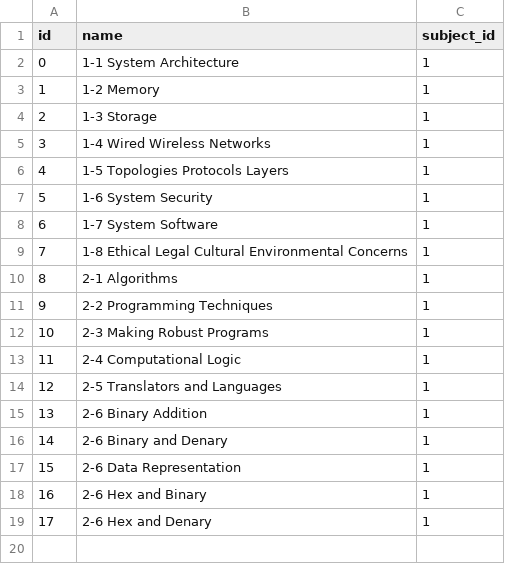
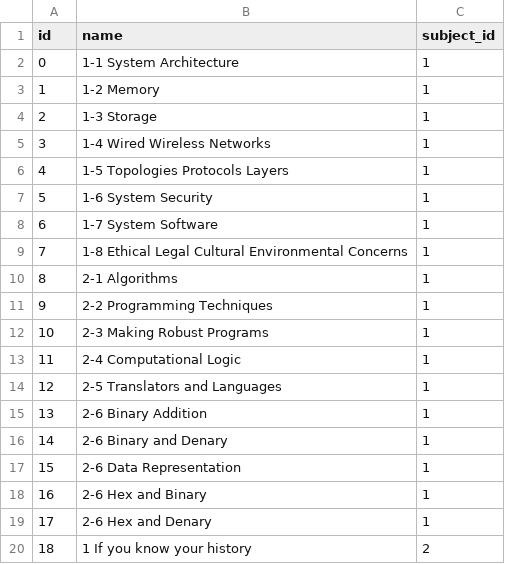
Before and after one commit to Hinbin/tenjin, a CSV file: db/CSV Output - unit_export.csv, drawn as a sheet.

```diff
--- a/db/CSV Output - unit_export.csv
+++ b/db/CSV Output - unit_export.csv
@@ -19 +19,2 @@ id,name,subject_id
 17,2-6 Hex and Denary,1
+18,1 If you know your history,2
```
Also changed, not shown: db/CSV Output - answer_export.csv, db/CSV Output - question_export.csv, 20 other files.
